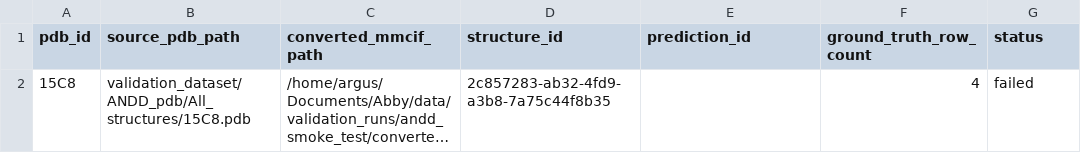
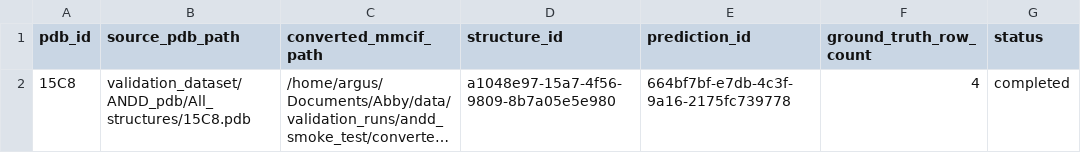
Before and after one commit to argus1/Abby, a CSV file: data/validation_runs/andd_smoke_test/reports/validation_manifest.csv, drawn as a sheet; long unchanged cells end in …; the diff names each change by its address in the sheet, - before the commit and + after, or states it on an @@ line.

Commit message:
Add validation reports and update validation cases for ANDD smoke test
- Created Validation_Notes7-27.md to summarize the results of the ANDD validation run.
- Added cdr_quality_calibration_bins.csv and cdr_quality_calibration_report.json for quality calibration metrics.
- Updated validation_cases.csv to include new fields for CDR quality baseline scores and statuses.
- Modified validation_manifest.csv to reflect updated structure IDs and statuses.
- Enhanced validation_report.json with detailed metrics and corrected statuses for validation cases.

```diff
--- a/data/validation_runs/andd_smoke_test/reports/validation_manifest.csv
+++ b/data/validation_runs/andd_smoke_test/reports/validation_manifest.csv
-D2 (structure_id): 2c857283-ab32-4fd9-a3b8-7a75c44f8b35
+D2 (structure_id): a1048e97-15a7-4f56-9809-8b7a05e5e980
-E2 (prediction_id): (empty)
+E2 (prediction_id): 664bf7bf-e7db-4c3f-9a16-2175fc739778
-G2 (status): failed
+G2 (status): completed
```
Also changed, not shown: data/validation_runs/andd_smoke_test/reports/validation_cases.csv, 10 other files.
